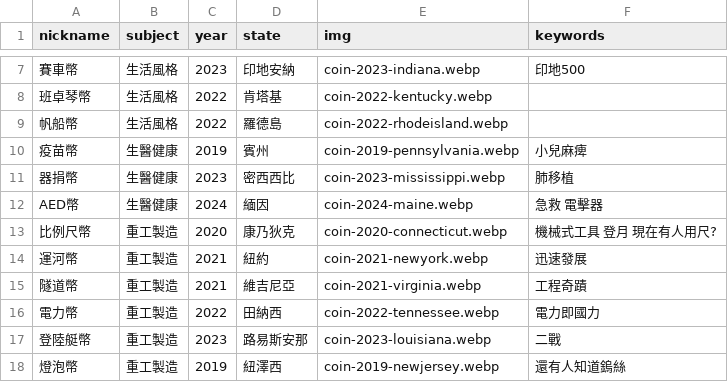
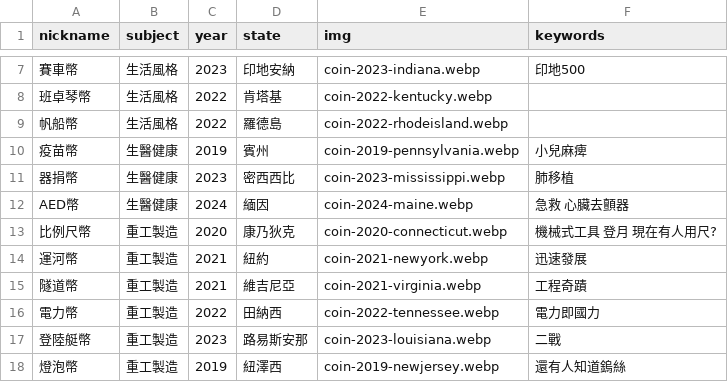
Before and after one commit to tech-coins-crypto/tech-coins-crypto.github.io, a CSV file: static/data/subjects.csv, drawn as a sheet; only a part is shown, gaps mark what is left out.

Commit message:
Update subjects.csv

```diff
--- a/static/data/subjects.csv
+++ b/static/data/subjects.csv
@@ -11,3 +11,3 @@ nickname,subject,year,state,img,keywords
 器捐幣,生醫健康,2023,密西西比,coin-2023-mississippi.webp,肺移植
-AED幣,生醫健康,2024,緬因,coin-2024-maine.webp,急救 電擊器
+AED幣,生醫健康,2024,緬因,coin-2024-maine.webp,急救 心臟去顫器
 比例尺幣,重工製造,2020,康乃狄克,coin-2020-connecticut.webp,機械式工具 登月 現在有人用尺?
```
